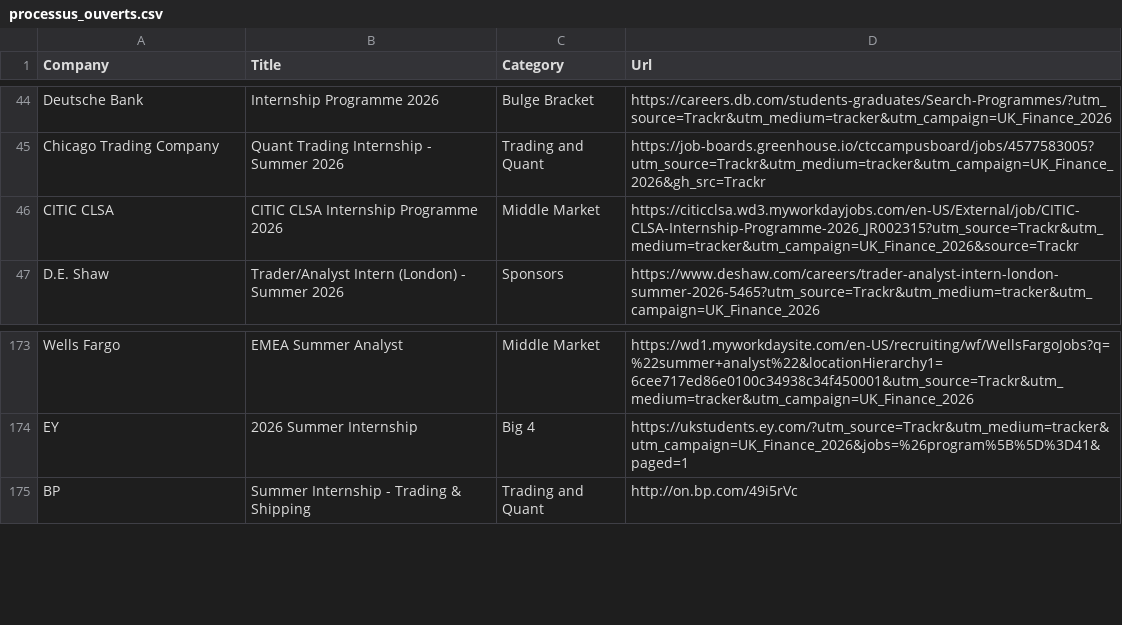
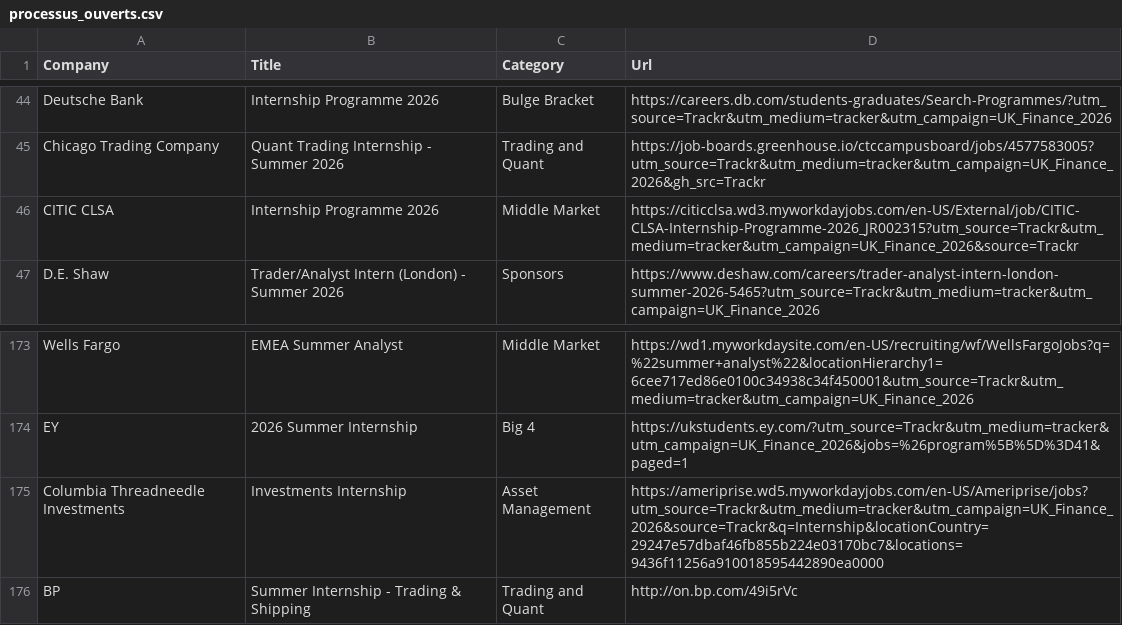
Before and after one commit to ludovicstvys/SummerIntern, a CSV file: processus_ouverts.csv, drawn as a sheet; only a part is shown, gaps mark what is left out.

```diff
--- a/processus_ouverts.csv
+++ b/processus_ouverts.csv
@@ -45,3 +45,3 @@ Deutsche Bank,Internship Programme 2026,Bulge Bracket,https://careers.db.com/stu
 Chicago Trading Company,Quant Trading Internship - Summer 2026,Trading and Quant,https://job-boards.greenhouse.io/ctccampusboard/jobs/4577583005?utm_source=Trackr&utm_medium=tracker&utm_campaign=UK_Finance_2026&gh_src=Trackr
-CITIC CLSA,CITIC CLSA Internship Programme 2026,Middle Market,https://citicclsa.wd3.myworkdayjobs.com/en-US/External/job/CITIC-CLSA-Internship-Programme-2026_JR002315?utm_source=Trackr&utm_medium=tracker&utm_campaign=UK_Finance_2026&source=Trackr
+CITIC CLSA,Internship Programme 2026,Middle Market,https://citicclsa.wd3.myworkdayjobs.com/en-US/External/job/CITIC-CLSA-Internship-Programme-2026_JR002315?utm_source=Trackr&utm_medium=tracker&utm_campaign=UK_Finance_2026&source=Trackr
 D.E. Shaw,Trader/Analyst Intern (London) - Summer 2026,Sponsors,https://www.deshaw.com/careers/trader-analyst-intern-london-summer-2026-5465?utm_source=Trackr&utm_medium=tracker&utm_campaign=UK_Finance_2026
@@ -174,2 +174,3 @@ Wells Fargo,EMEA Summer Analyst,Middle Market,https://wd1.myworkdaysite.com/en-U
 EY,2026 Summer Internship,Big 4,https://ukstudents.ey.com/?utm_source=Trackr&utm_medium=tracker&utm_campaign=UK_Finance_2026&jobs=%26program%5B%5D%3D41&paged=1
+Columbia Threadneedle Investments,Investments Internship,Asset Management,https://ameriprise.wd5.myworkdayjobs.com/en-US/Ameriprise/jobs?utm_source=Trackr&utm_medium=tracker&utm_campaign=UK_Finance_2026&source=Trackr&q=Internship&locationCountry=29247e57dbaf46fb855b224e03170bc7&locations=9436f11256a910018595442890ea0000
 BP,Summer Internship - Trading & Shipping,Trading and Quant,http://on.bp.com/49i5rVc
```
